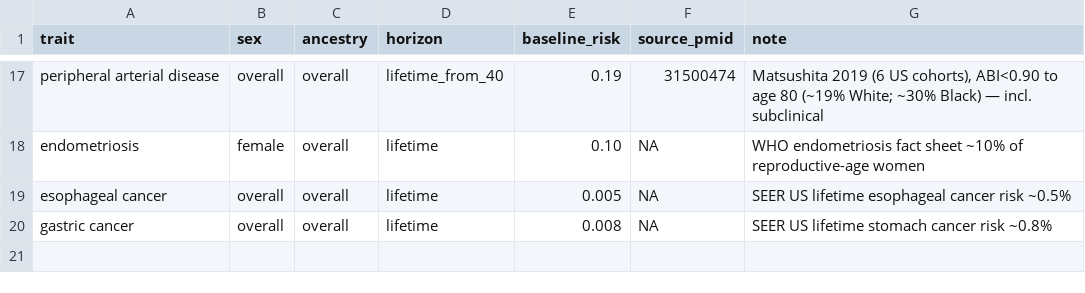
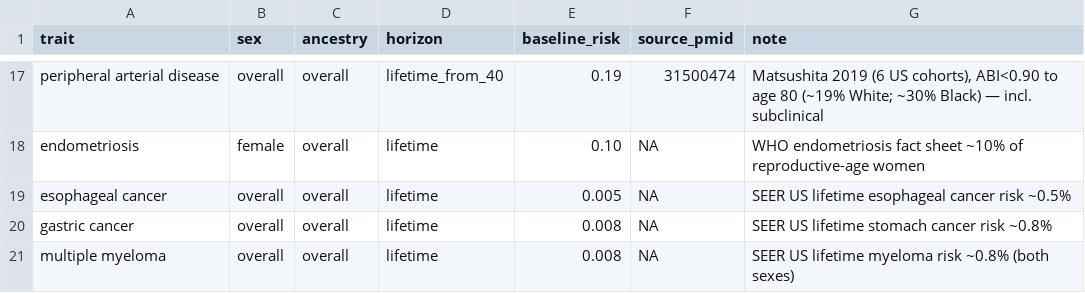
Before and after one commit to alvin8-git/poly-suite, a TSV file: resources/baseline_incidence.tsv, drawn as a sheet; only a part is shown, gaps mark what is left out.

```diff
--- a/resources/baseline_incidence.tsv
+++ b/resources/baseline_incidence.tsv
@@ -20 +20,2 @@ esophageal cancer	overall	overall	lifetime	0.005	NA	SEER US lifetime esophageal
 gastric cancer	overall	overall	lifetime	0.008	NA	SEER US lifetime stomach cancer risk ~0.8%
+multiple myeloma	overall	overall	lifetime	0.008	NA	SEER US lifetime myeloma risk ~0.8% (both sexes)
```
Also changed, not shown: resources/pgs_effect.tsv, 3 other files.
